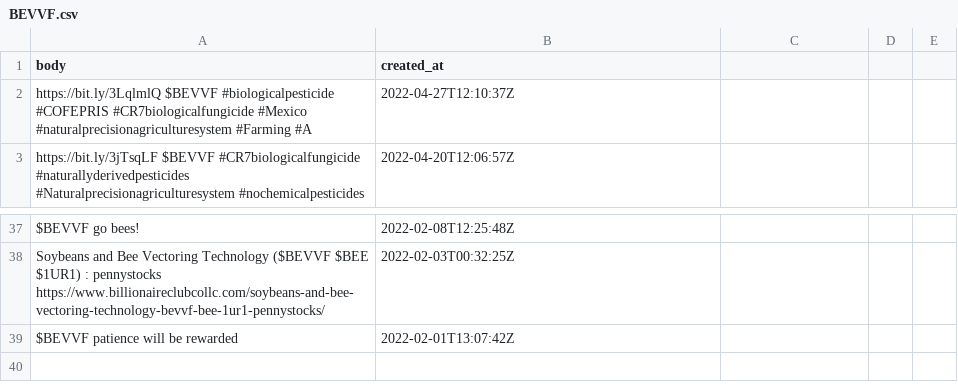
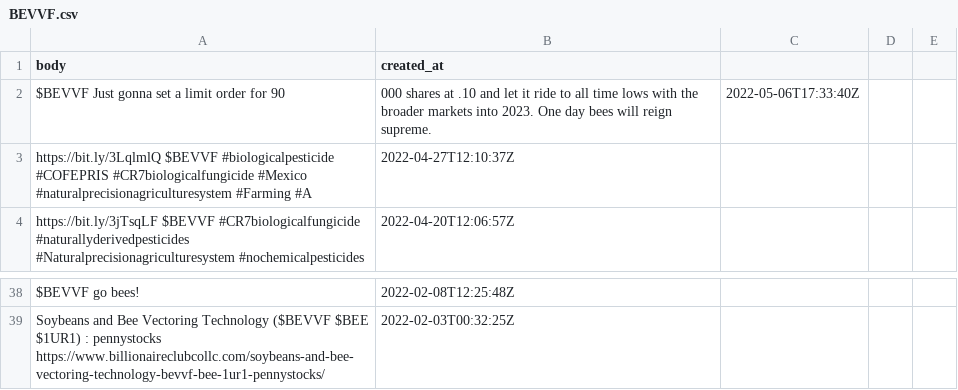
Before and after one commit to dli-invest/conscrap, a CSV file: data/twits/BEVVF.csv, drawn as a sheet; only a part is shown, gaps mark what is left out.

```diff
--- a/data/twits/BEVVF.csv
+++ b/data/twits/BEVVF.csv
@@ -1,2 +1,3 @@
 body,created_at
+$BEVVF Just gonna set a limit order for 90,000 shares at .10 and let it ride to all time lows with the broader markets into 2023. One day bees will reign supreme.,2022-05-06T17:33:40Z
 https://bit.ly/3LqlmlQ $BEVVF #biologicalpesticide #COFEPRIS #CR7biologicalfungicide #Mexico #naturalprecisionagriculturesystem #Farming #A,2022-04-27T12:10:37Z
@@ -38,2 +39 @@ $BEVVF  go bees!,2022-02-08T12:25:48Z
 Soybeans and Bee Vectoring Technology ($BEVVF $BEE $1UR1) : pennystocks https://www.billionaireclubcollc.com/soybeans-and-bee-vectoring-technology-bevvf-bee-1ur1-pennystocks/,2022-02-03T00:32:25Z
-$BEVVF patience will be rewarded,2022-02-01T13:07:42Z
```
Also changed, not shown: data/twits/IONQ.csv, data/twits/NHHHF.csv, 4 other files.
